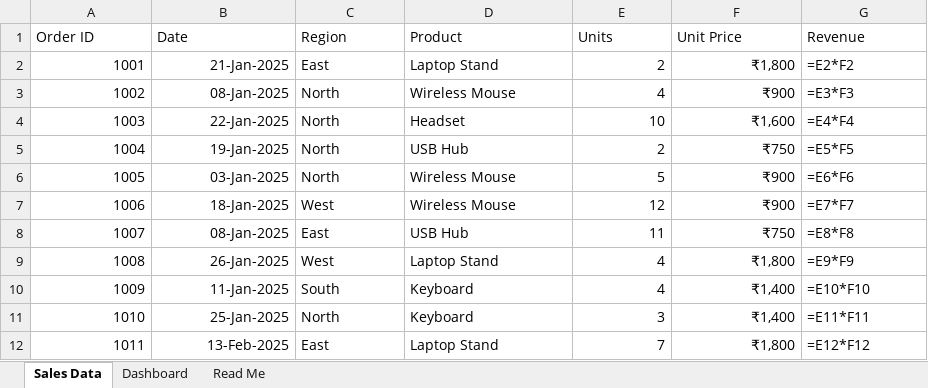
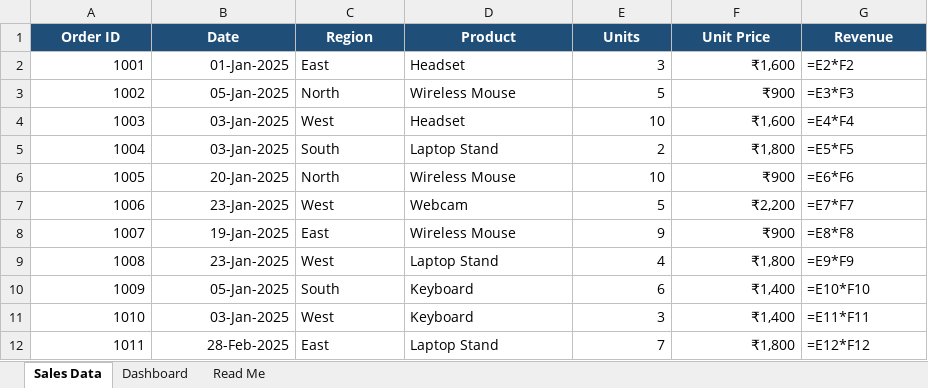
Before and after one commit to ashishkumaryadav5452-blip/ashish-portfolio, an Excel workbook: Ashish_Excel_Sales_Dashboard.xlsx, sheet Sales Data, drawn as a sheet; only a part is shown; values as stored, in another font and other column widths than the file's, no borders; formulas without a stored value are shown as written; table styles not drawn; the diff covers the shown part only; the diff names each change by its address in the sheet, - before the commit and + after, or states it on an @@ line.

```diff
--- a/Ashish_Excel_Sales_Dashboard.xlsx (sheet Sales Data)
+++ b/Ashish_Excel_Sales_Dashboard.xlsx (sheet Sales Data)
@@ A1:G1 fill: none → #1F4E78, bold: off → on, text colour: black → #FFFFFF, alignment: left → center @@
-B2 (Date): 21-Jan-2025
+B2 (Date): 01-Jan-2025
-D2 (Product): Laptop Stand
+D2 (Product): Headset
-E2 (Units): 2
+E2 (Units): 3
-F2 (Unit Price): ₹1,800
+F2 (Unit Price): ₹1,600
-B3 (Date): 08-Jan-2025
+B3 (Date): 05-Jan-2025
-E3 (Units): 4
+E3 (Units): 5
-B4 (Date): 22-Jan-2025
+B4 (Date): 03-Jan-2025
-C4 (Region): North
+C4 (Region): West
-B5 (Date): 19-Jan-2025
+B5 (Date): 03-Jan-2025
-C5 (Region): North
+C5 (Region): South
-D5 (Product): USB Hub
+D5 (Product): Laptop Stand
-F5 (Unit Price): ₹750
+F5 (Unit Price): ₹1,800
-B6 (Date): 03-Jan-2025
+B6 (Date): 20-Jan-2025
-E6 (Units): 5
+E6 (Units): 10
-B7 (Date): 18-Jan-2025
+B7 (Date): 23-Jan-2025
-D7 (Product): Wireless Mouse
+D7 (Product): Webcam
-E7 (Units): 12
+E7 (Units): 5
-F7 (Unit Price): ₹900
+F7 (Unit Price): ₹2,200
-B8 (Date): 08-Jan-2025
+B8 (Date): 19-Jan-2025
-D8 (Product): USB Hub
+D8 (Product): Wireless Mouse
-E8 (Units): 11
+E8 (Units): 9
-F8 (Unit Price): ₹750
+F8 (Unit Price): ₹900
-B9 (Date): 26-Jan-2025
+B9 (Date): 23-Jan-2025
-B10 (Date): 11-Jan-2025
+B10 (Date): 05-Jan-2025
-E10 (Units): 4
+E10 (Units): 6
-B11 (Date): 25-Jan-2025
+B11 (Date): 03-Jan-2025
-C11 (Region): North
+C11 (Region): West
-B12 (Date): 13-Feb-2025
+B12 (Date): 28-Feb-2025
```
Also changed, not shown: 471 edited cells elsewhere in this sheet, sheet Dashboard, sheet Read Me, charts or pictures, 5 other files.
